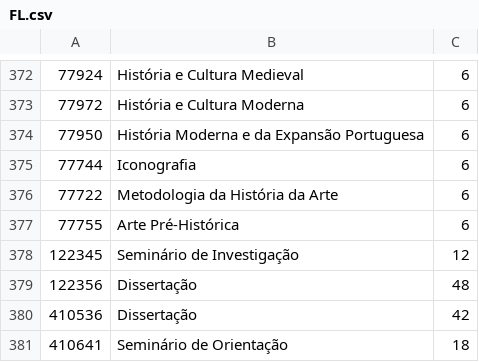
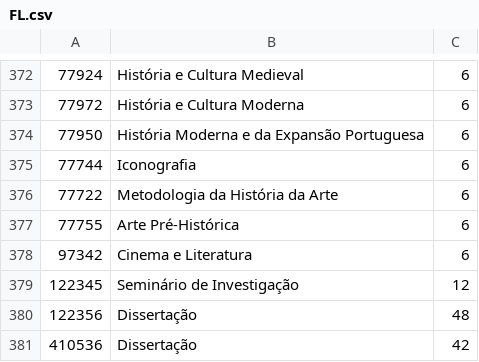
Before and after one commit to qub-it/fenixedu-ulisboa-specifications, a CSV file: src/main/resources/bootstrap/AnyCurricularCourseExceptionsInitializer/FL.csv, drawn as a sheet; only a part is shown, gaps mark what is left out; the shorter side is filled out with more unchanged rows.

Commit message:
Minor Change: update

```diff
--- a/src/main/resources/bootstrap/AnyCurricularCourseExceptionsInitializer/FL.csv
+++ b/src/main/resources/bootstrap/AnyCurricularCourseExceptionsInitializer/FL.csv
@@ -377,2 +377,3 @@
 77755	Arte Pré-Histórica	6
+97342	Cinema e Literatura	6
 122345	Seminário de Investigação	12
```
